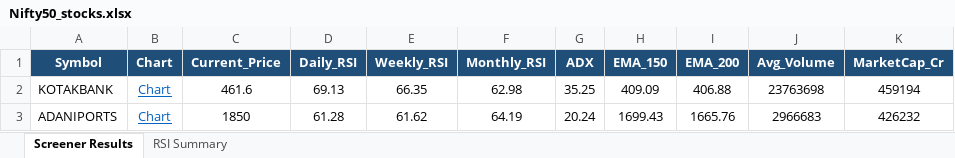
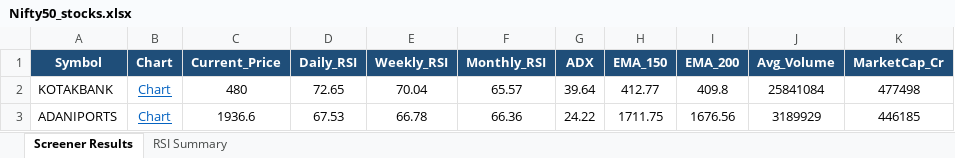
Before and after one commit to nikunj2021/nse-rsi-screener, an Excel workbook: docs/Nifty50_stocks.xlsx, sheet Screener Results, drawn as a sheet; values as stored, in another font and other column widths than the file's, no borders; the diff names each change by its address in the sheet, - before the commit and + after, or states it on an @@ line.

```diff
--- a/docs/Nifty50_stocks.xlsx (sheet Screener Results)
+++ b/docs/Nifty50_stocks.xlsx (sheet Screener Results)
-C2 (Current_Price): 461.6
+C2 (Current_Price): 480
-D2 (Daily_RSI): 69.13
+D2 (Daily_RSI): 72.65
-E2 (Weekly_RSI): 66.35
+E2 (Weekly_RSI): 70.04
-F2 (Monthly_RSI): 62.98
+F2 (Monthly_RSI): 65.57
-G2 (ADX): 35.25
+G2 (ADX): 39.64
-H2 (EMA_150): 409.09
+H2 (EMA_150): 412.77
-I2 (EMA_200): 406.88
+I2 (EMA_200): 409.8
-J2 (Avg_Volume): 23763698
+J2 (Avg_Volume): 25841084
-K2 (MarketCap_Cr): 459194
+K2 (MarketCap_Cr): 477498
-C3 (Current_Price): 1850
+C3 (Current_Price): 1936.6
-D3 (Daily_RSI): 61.28
+D3 (Daily_RSI): 67.53
-E3 (Weekly_RSI): 61.62
+E3 (Weekly_RSI): 66.78
-F3 (Monthly_RSI): 64.19
+F3 (Monthly_RSI): 66.36
-G3 (ADX): 20.24
+G3 (ADX): 24.22
-H3 (EMA_150): 1699.43
+H3 (EMA_150): 1711.75
-I3 (EMA_200): 1665.76
+I3 (EMA_200): 1676.56
-J3 (Avg_Volume): 2966683
+J3 (Avg_Volume): 3189929
-K3 (MarketCap_Cr): 426232
+K3 (MarketCap_Cr): 446185
```
Also changed, not shown: sheet RSI Summary, docs/Micro250_stocks.xlsx, docs/NSE500_stocks.xlsx, 7 other files.
